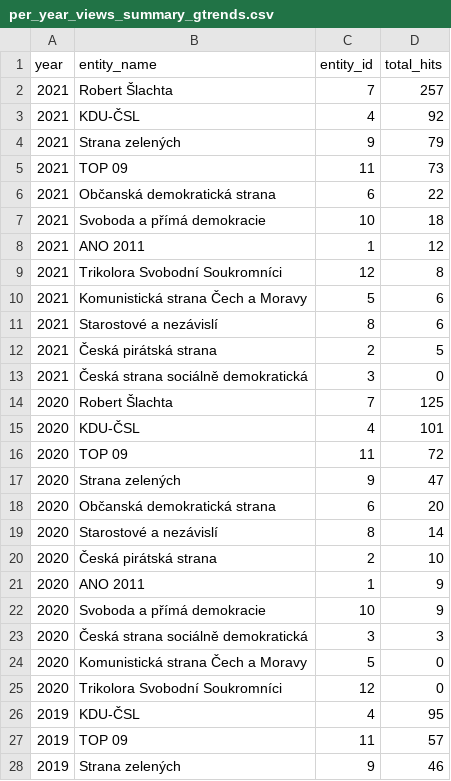
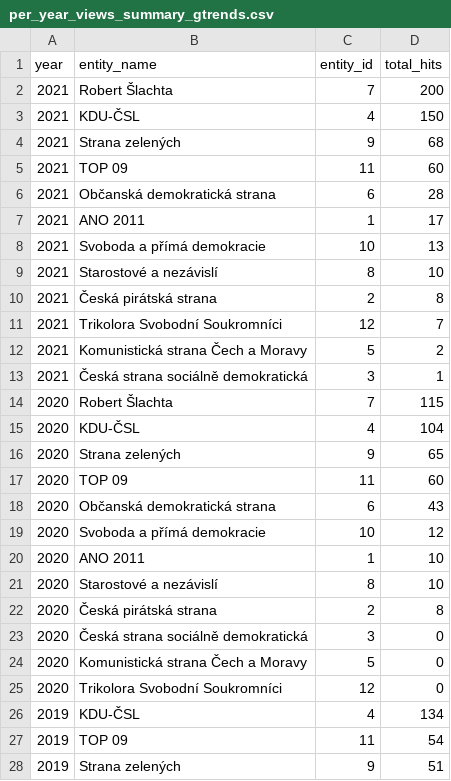
Before and after one commit to opop999/election_monitoring_popularity_wiki_gtrends, a CSV file: data/summary_tables/per_year_views_summary_gtrends.csv, drawn as a sheet; only a part is shown; the diff covers the shown part only.

```diff
--- a/data/summary_tables/per_year_views_summary_gtrends.csv
+++ b/data/summary_tables/per_year_views_summary_gtrends.csv
@@ -1,28 +1,28 @@
 year,entity_name,entity_id,total_hits
-2021,Robert Šlachta,7,257
-2021,KDU-ČSL,4,92
-2021,Strana zelených,9,79
-2021,TOP 09,11,73
-2021,Občanská demokratická strana,6,22
-2021,Svoboda a přímá demokracie,10,18
-2021,ANO 2011,1,12
-2021,Trikolora Svobodní Soukromníci,12,8
-2021,Komunistická strana Čech a Moravy,5,6
-2021,Starostové a nezávislí,8,6
-2021,Česká pirátská strana,2,5
-2021,Česká strana sociálně demokratická,3,0
-2020,Robert Šlachta,7,125
-2020,KDU-ČSL,4,101
-2020,TOP 09,11,72
-2020,Strana zelených,9,47
-2020,Občanská demokratická strana,6,20
-2020,Starostové a nezávislí,8,14
-2020,Česká pirátská strana,2,10
-2020,ANO 2011,1,9
-2020,Svoboda a přímá demokracie,10,9
-2020,Česká strana sociálně demokratická,3,3
+2021,Robert Šlachta,7,200
+2021,KDU-ČSL,4,150
+2021,Strana zelených,9,68
+2021,TOP 09,11,60
+2021,Občanská demokratická strana,6,28
+2021,ANO 2011,1,17
+2021,Svoboda a přímá demokracie,10,13
+2021,Starostové a nezávislí,8,10
+2021,Česká pirátská strana,2,8
+2021,Trikolora Svobodní Soukromníci,12,7
+2021,Komunistická strana Čech a Moravy,5,2
+2021,Česká strana sociálně demokratická,3,1
+2020,Robert Šlachta,7,115
+2020,KDU-ČSL,4,104
+2020,Strana zelených,9,65
+2020,TOP 09,11,60
+2020,Občanská demokratická strana,6,43
+2020,Svoboda a přímá demokracie,10,12
+2020,ANO 2011,1,10
+2020,Starostové a nezávislí,8,10
+2020,Česká pirátská strana,2,8
+2020,Česká strana sociálně demokratická,3,0
 2020,Komunistická strana Čech a Moravy,5,0
 2020,Trikolora Svobodní Soukromníci,12,0
-2019,KDU-ČSL,4,95
-2019,TOP 09,11,57
-2019,Strana zelených,9,46
+2019,KDU-ČSL,4,134
+2019,TOP 09,11,54
+2019,Strana zelených,9,51
```
Also changed, not shown: 11 added rows, 11 removed rows and 43 edited cells elsewhere in this file, data/full_data_gtrends.csv, data/full_data_wiki.csv, 18 other files.
